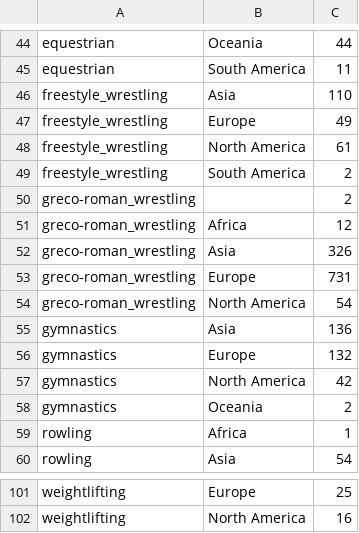
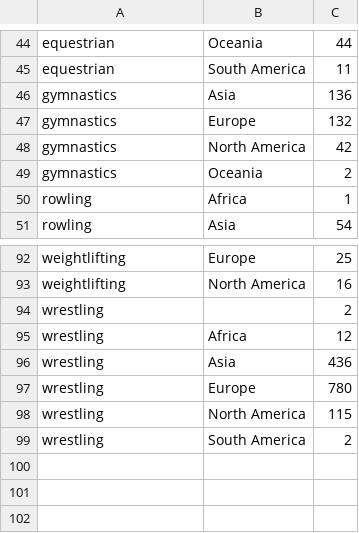
Before and after one commit to hcchien/olympic, a CSV file: continent_grade.csv, drawn as a sheet; only a part is shown, gaps mark what is left out.

```diff
--- a/continent_grade.csv
+++ b/continent_grade.csv
@@ -45,11 +45,2 @@ equestrian, Oceania, 44
 equestrian, South America, 11
-freestyle_wrestling, Asia, 110
-freestyle_wrestling, Europe, 49
-freestyle_wrestling, North America, 61
-freestyle_wrestling, South America, 2
-greco-roman_wrestling, , 2
-greco-roman_wrestling, Africa, 12
-greco-roman_wrestling, Asia, 326
-greco-roman_wrestling, Europe, 731
-greco-roman_wrestling, North America, 54
 gymnastics, Asia, 136
@@ -102 +93,7 @@ weightlifting, Europe, 25
 weightlifting, North America, 16
+wrestling, , 2
+wrestling, Africa, 12
+wrestling, Asia, 436
+wrestling, Europe, 780
+wrestling, North America, 115
+wrestling, South America, 2
```
Also changed, not shown: continent_gold.csv, nation_gold.csv, 5 other files.
